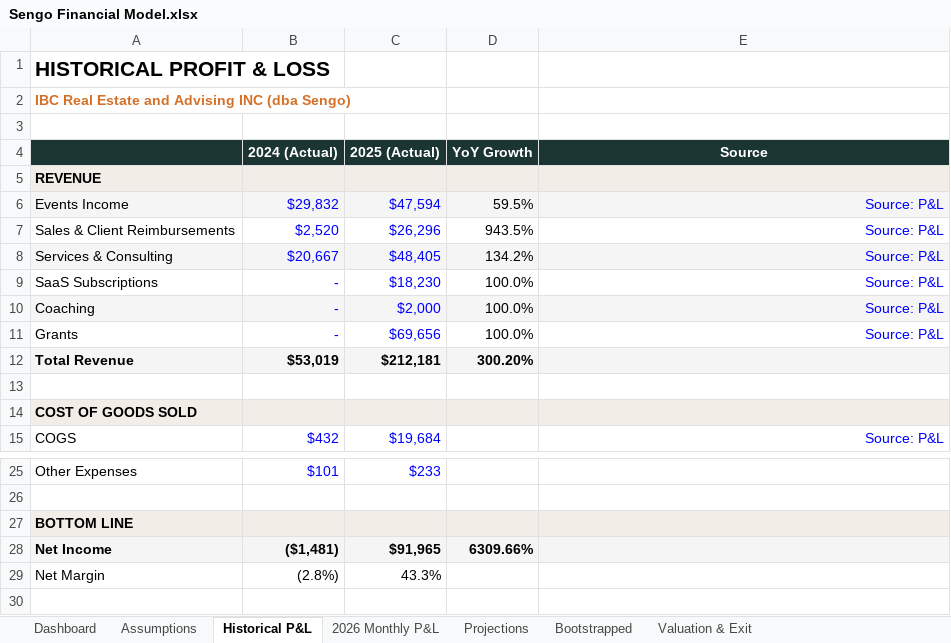
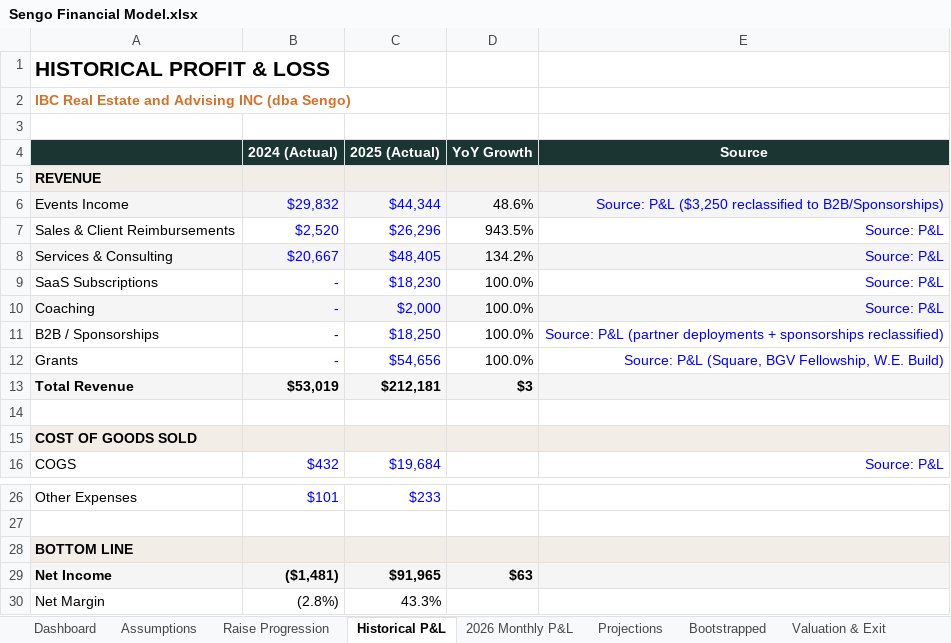
Before and after one commit to bysengo/bysengotest, an Excel workbook: Sengo Financial Model.xlsx, sheet Historical P&L, drawn as a sheet; only a part is shown, gaps mark what is left out; values as stored, in another font and other column widths than the file's, no borders; charts and pictures not drawn; addresses are those after the commit; the diff names each change by its address in the sheet, - before the commit and + after, or states it on an @@ line.

```diff
--- a/Sengo Financial Model.xlsx (sheet Historical P&L)
+++ b/Sengo Financial Model.xlsx (sheet Historical P&L)
+sheet tab: Raise Progression
-C6 (2025 (Actual)): $47,594
+C6 (2025 (Actual)): $44,344
-D6 (YoY Growth): 59.5%
+D6 (YoY Growth): 48.6%
-E6 (Source): Source: P&L
+E6 (Source): Source: P&L ($3,250 reclassified to B2B/Sponsorships)
+row 11: B2B / Sponsorships | - | $18,250 | 100.0% | Source: P&L (partner deployments + sponsorships reclassified)
-C12 (2025 (Actual)): $69,656
+C12 (2025 (Actual)): $54,656
-E12 (Source): Source: P&L
+E12 (Source): Source: P&L (Square, BGV Fellowship, W.E. Build)
-D13 (YoY Growth): 300.20%
+D13 (YoY Growth): $3
-D29 (YoY Growth): 6309.66%
+D29 (YoY Growth): $63
```
Also changed, not shown: sheet Assumptions, sheet Valuation & Exit, sheet 2026 Monthly P&L, sheet Projections, sheet Dashboard, sheet Bootstrapped, formulas that keep their value, hidden cells, charts or pictures.
